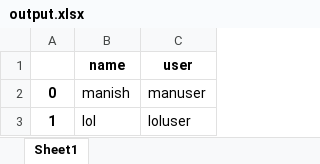
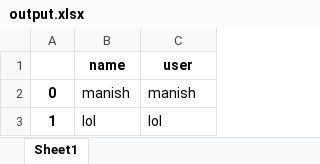
Before and after one commit to suzanpradhan/kapier, an Excel workbook: output.xlsx, sheet Sheet1, drawn as a sheet; values as stored, in another font and other column widths than the file's, no borders; the diff names each change by its address in the sheet, - before the commit and + after, or states it on an @@ line.

```diff
--- a/output.xlsx (sheet Sheet1)
+++ b/output.xlsx (sheet Sheet1)
-C2 (user): manuser
+C2 (user): manish
-C3 (user): loluser
+C3 (user): lol
```
Also changed, not shown: 1 other file.
